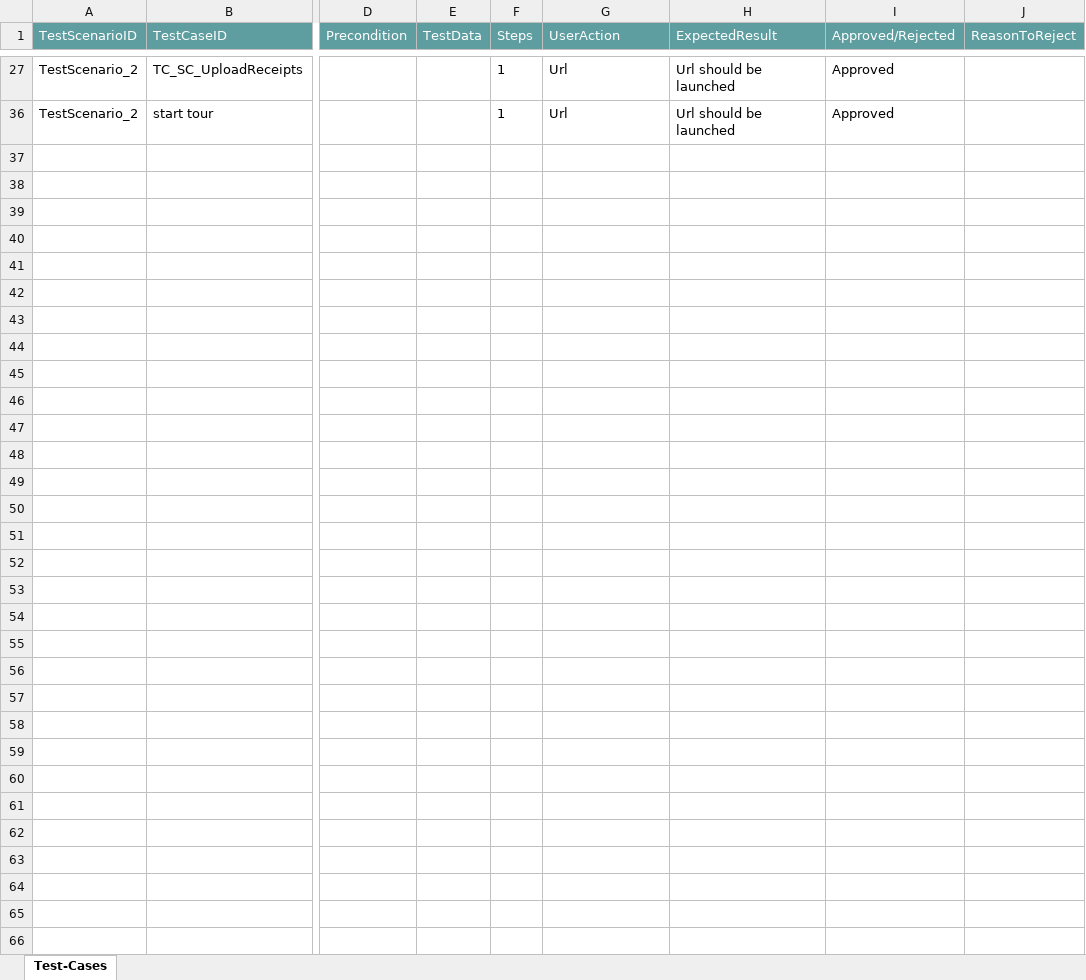
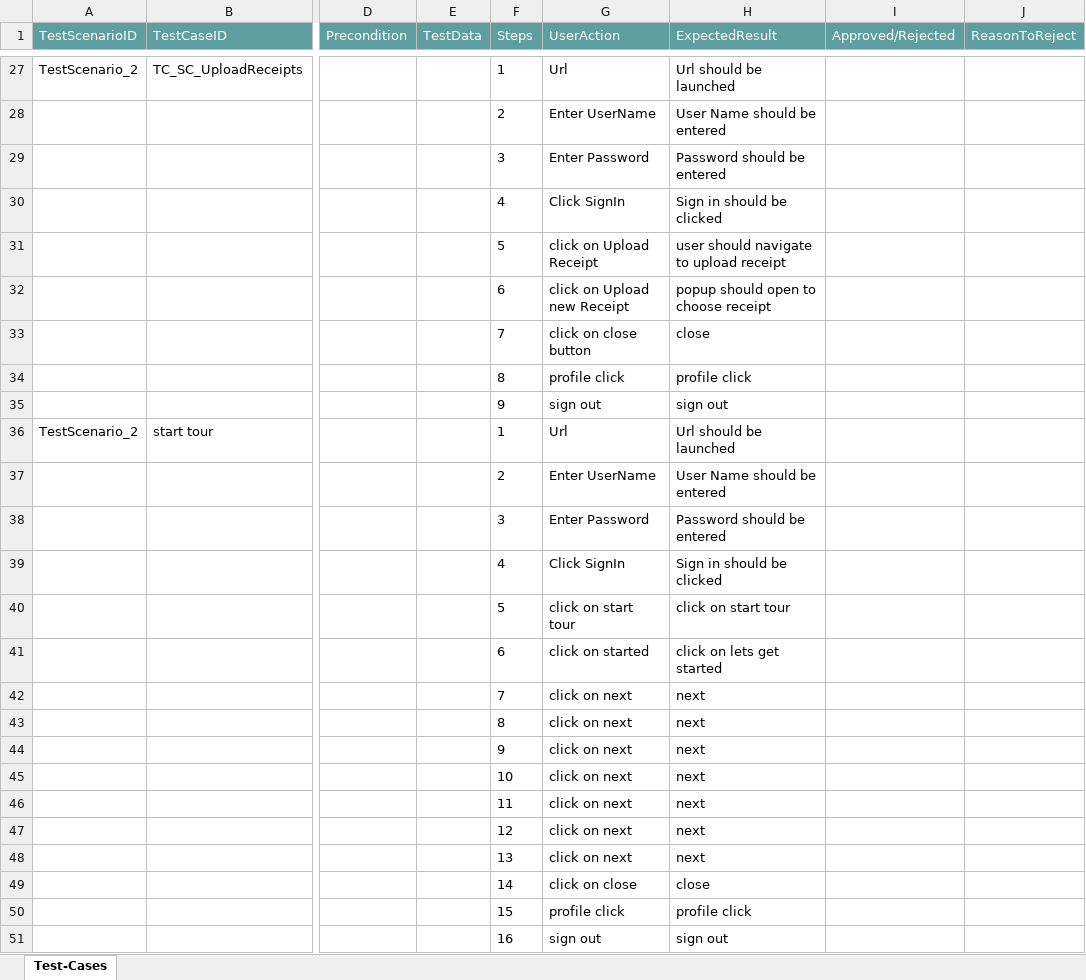
Before and after one commit to ShaikMohamedIrfan/GATESTING1, an Excel workbook: New_concur.xlsx, sheet Test-Cases, drawn as a sheet; only a part is shown, gaps mark what is left out; values as stored, in another font and other column widths than the file's, no borders; table styles not drawn; rows hold the shown columns only; the diff covers the shown part only; the diff names each change by its address in the sheet, - before the commit and + after, or states it on an @@ line.

Commit message:
Initial Commit for Verification of Test cases

```diff
--- a/New_concur.xlsx (sheet Test-Cases)
+++ b/New_concur.xlsx (sheet Test-Cases)
-I27 (Approved/Rejected): Approved
+I27 (Approved/Rejected): (empty)
@@ row 28 unhidden:  |  |  |  | 2 | Enter UserName | User Name should be entered @@
@@ row 29 unhidden:  |  |  |  | 3 | Enter Password | Password should be entered @@
@@ row 30 unhidden:  |  |  |  | 4 | Click SignIn | Sign in should be clicked @@
@@ row 31 unhidden:  |  |  |  | 5 | click on Upload Receipt | user should navigate to upload receipt @@
@@ row 32 unhidden:  |  |  |  | 6 | click on Upload new Receipt | popup should open to choose receipt @@
@@ row 33 unhidden:  |  |  |  | 7 | click on close button | close @@
@@ row 34 unhidden:  |  |  |  | 8 | profile click | profile click @@
@@ row 35 unhidden:  |  |  |  | 9 | sign out | sign out @@
-I36 (Approved/Rejected): Approved
+I36 (Approved/Rejected): (empty)
@@ row 37 unhidden:  |  |  |  | 2 | Enter UserName | User Name should be entered @@
@@ row 38 unhidden:  |  |  |  | 3 | Enter Password | Password should be entered @@
@@ row 39 unhidden:  |  |  |  | 4 | Click SignIn | Sign in should be clicked @@
@@ row 40 unhidden:  |  |  |  | 5 | click on start tour | click on start tour @@
@@ row 41 unhidden:  |  |  |  | 6 | click on started | click on lets get started @@
@@ row 42 unhidden:  |  |  |  | 7 | click on next | next @@
@@ row 43 unhidden:  |  |  |  | 8 | click on next | next @@
@@ row 44 unhidden:  |  |  |  | 9 | click on next | next @@
@@ row 45 unhidden:  |  |  |  | 10 | click on next | next @@
@@ row 46 unhidden:  |  |  |  | 11 | click on next | next @@
@@ row 47 unhidden:  |  |  |  | 12 | click on next | next @@
@@ row 48 unhidden:  |  |  |  | 13 | click on next | next @@
@@ row 49 unhidden:  |  |  |  | 14 | click on close | close @@
@@ row 50 unhidden:  |  |  |  | 15 | profile click | profile click @@
@@ row 51 unhidden:  |  |  |  | 16 | sign out | sign out @@
```
Also changed, not shown: 23 hidden or unhidden rows and 2 edited cells elsewhere in this sheet.
